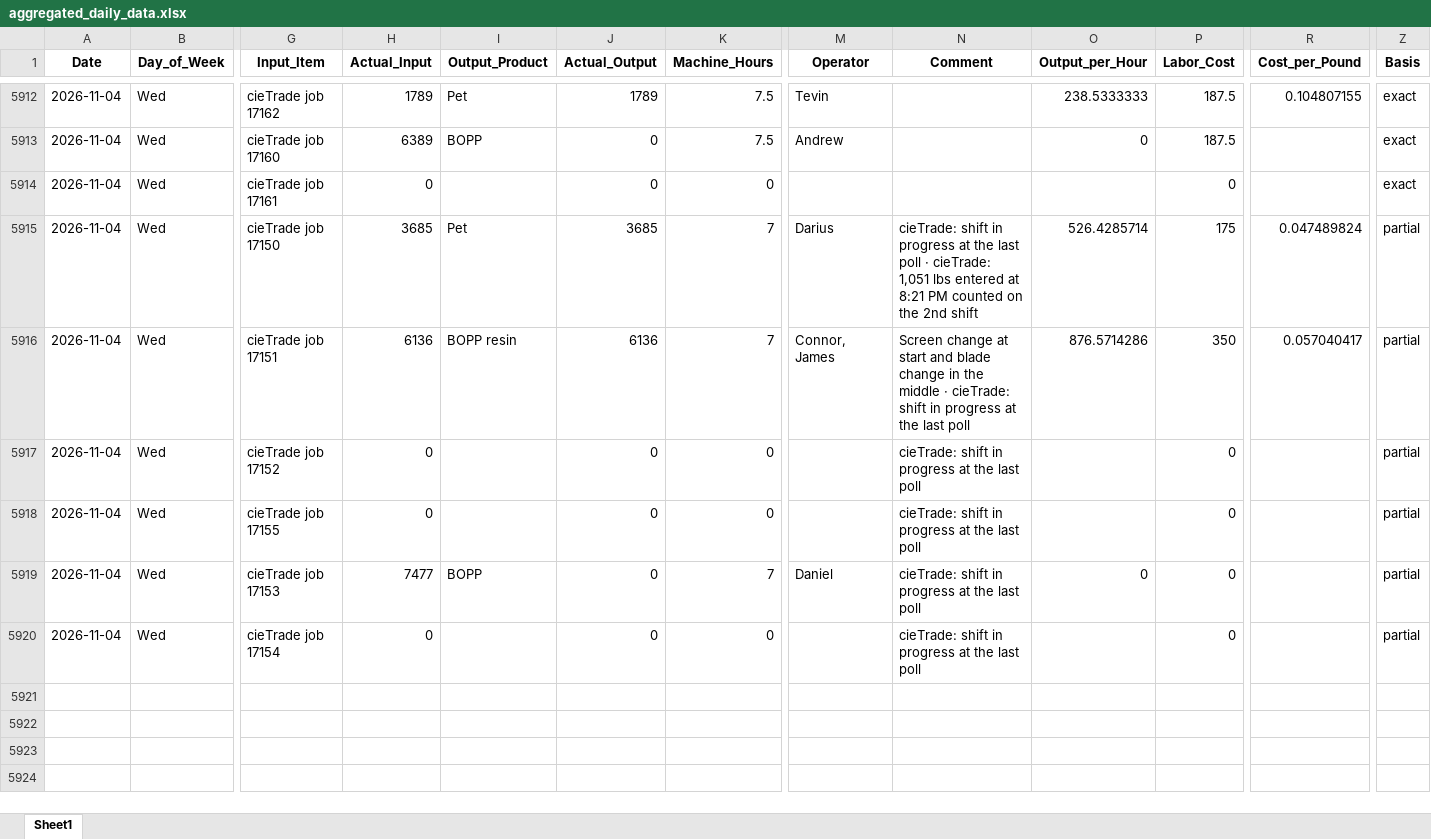
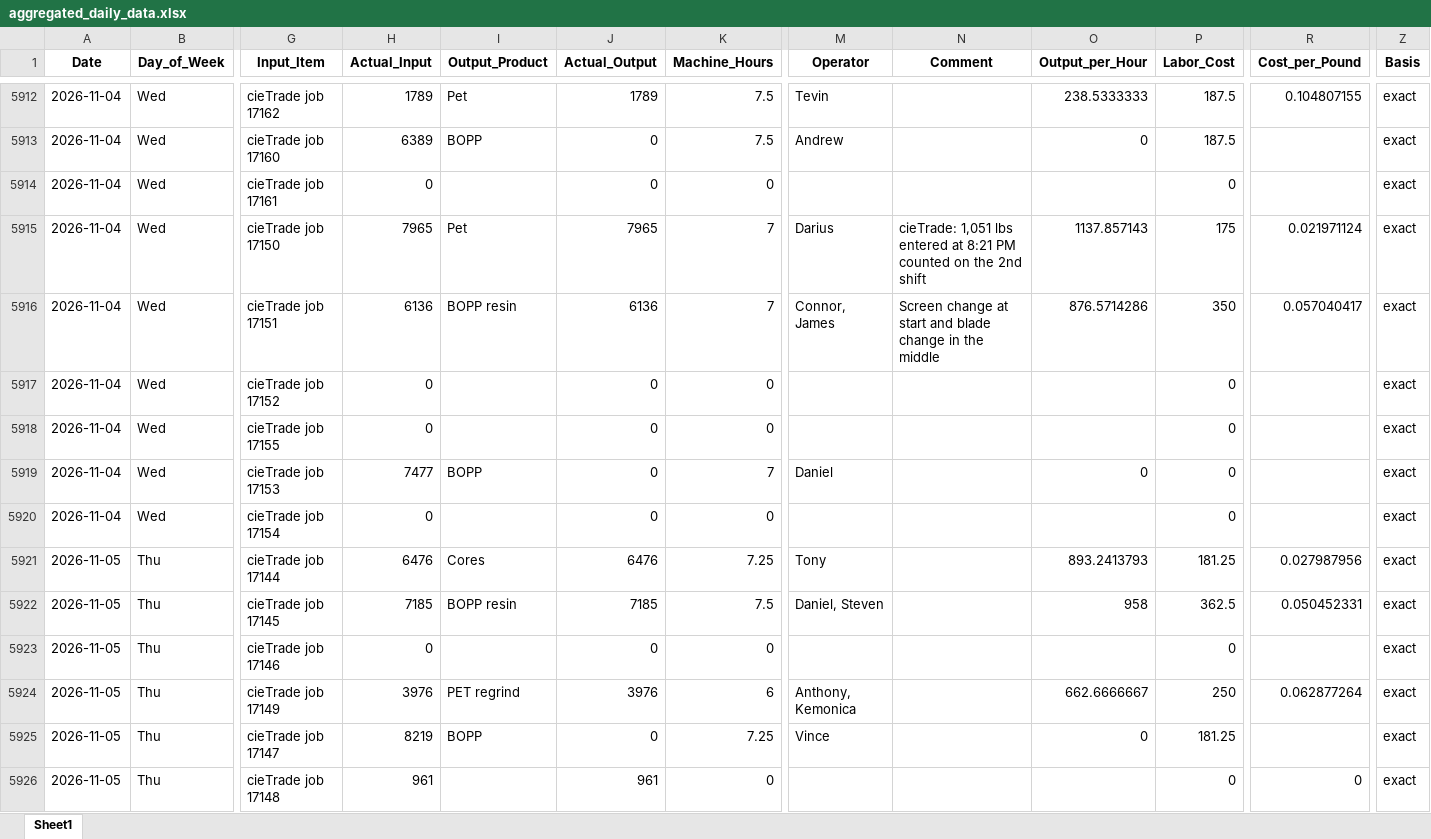
Before and after one commit to zabdulla/walton_production, an Excel workbook: data/aggregated_daily_data.xlsx, sheet Sheet1, drawn as a sheet; only a part is shown, gaps mark what is left out; values as stored, in another font and other column widths than the file's, no borders; rows hold the shown columns only; the diff covers the shown part only; the diff names each change by its address in the sheet, - before the commit and + after, or states it on an @@ line.

```diff
--- a/data/aggregated_daily_data.xlsx (sheet Sheet1)
+++ b/data/aggregated_daily_data.xlsx (sheet Sheet1)
-H5915 (Actual_Input): 3685
+H5915 (Actual_Input): 7965
-J5915 (Actual_Output): 3685
+J5915 (Actual_Output): 7965
-N5915 (Comment): cieTrade: shift in progress at the last poll · cieTrade: 1,051 lbs…
+N5915 (Comment): cieTrade: 1,051 lbs…
-O5915 (Output_per_Hour): 526.4285714
+O5915 (Output_per_Hour): 1137.857143
-R5915 (Cost_per_Pound): 0.047489824
+R5915 (Cost_per_Pound): 0.021971124
-Z5915:Z5920 (Basis): partial
+Z5915:Z5920 (Basis): exact
-N5916 (Comment): …the middle · cieTrade: shift in progress at the last poll
+N5916 (Comment): …the middle
-N5917:N5920 (Comment): cieTrade: shift in progress at the last poll
+N5917:N5920 (Comment): (empty)
+row 5921: 2026-11-05 | Thu | cieTrade job 17144 | 6476 | Cores | 6476 | 7.25 | Tony |  | 893.2413793 | 181.25 | 0.027987956 | exact
+row 5922: 2026-11-05 | Thu | cieTrade job 17145 | 7185 | BOPP resin | 7185 | 7.5 | Daniel, Steven |  | 958 | 362.5 | 0.050452331 | exact
+row 5923: 2026-11-05 | Thu | cieTrade job 17146 | 0 |  | 0 | 0 |  |  |  | 0 |  | exact
+row 5924: 2026-11-05 | Thu | cieTrade job 17149 | 3976 | PET regrind | 3976 | 6 | Anthony, Kemonica |  | 662.6666667 | 250 | 0.062877264 | exact
+row 5925: 2026-11-05 | Thu | cieTrade job 17147 | 8219 | BOPP | 0 | 7.25 | Vince |  | 0 | 181.25 |  | exact
+row 5926: 2026-11-05 | Thu | cieTrade job 17148 | 961 |  | 961 | 0 |  |  |  | 0 | 0 | exact
```
Also changed, not shown: 12 added rows elsewhere in this sheet, data/aggregated_notes.xlsx, 5 other files.
